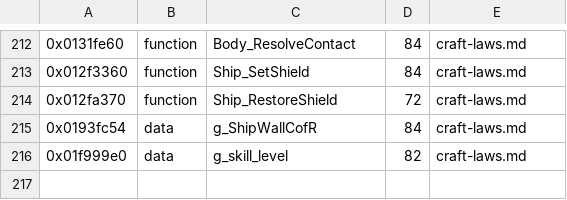
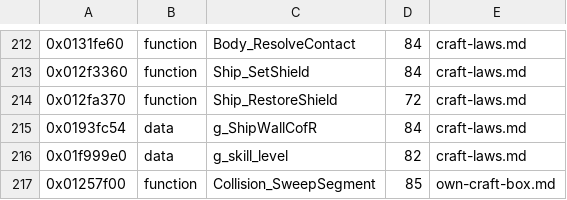
Before and after one commit to topaxi/OpenAntiGrav, a TSV file: docs/ghidra/functions/ps4-omega-eu/names.tsv, drawn as a sheet; only a part is shown, gaps mark what is left out; the diff names each change by its address in the sheet, - before the commit and + after, or states it on an @@ line.

```diff
--- a/docs/ghidra/functions/ps4-omega-eu/names.tsv
+++ b/docs/ghidra/functions/ps4-omega-eu/names.tsv
+row 217: 0x01257f00 | function | Collision_SweepSegment | 85 | own-craft-box.md
```
Also changed, not shown: docs/ghidra/functions/ps3-hdfury-eu/names.tsv, docs/ghidra/functions/psp-pure-usa/names.tsv, 5 other files.
